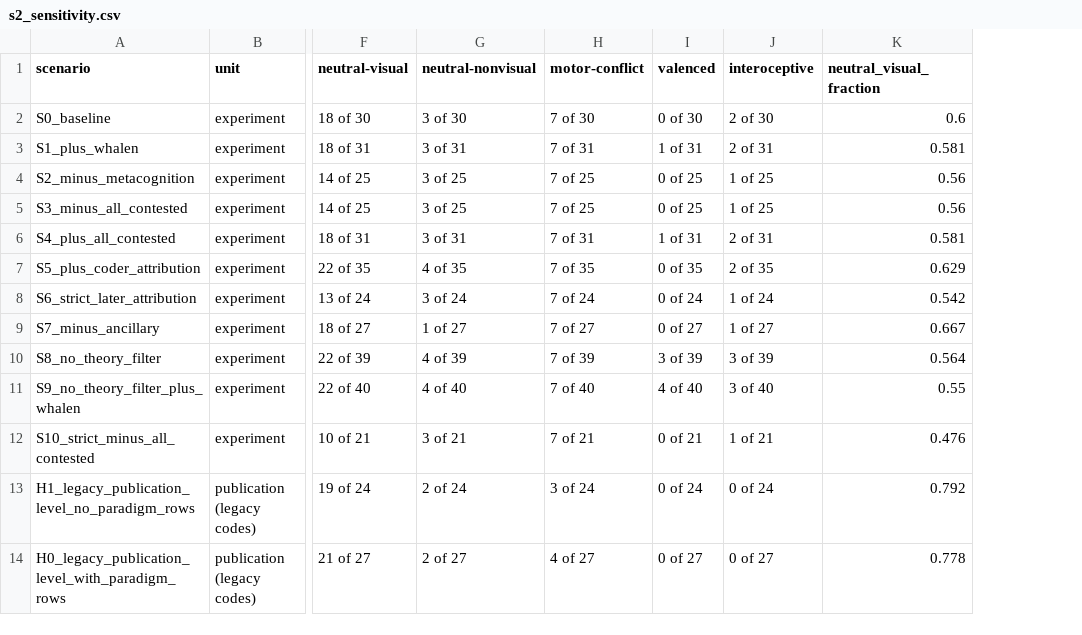
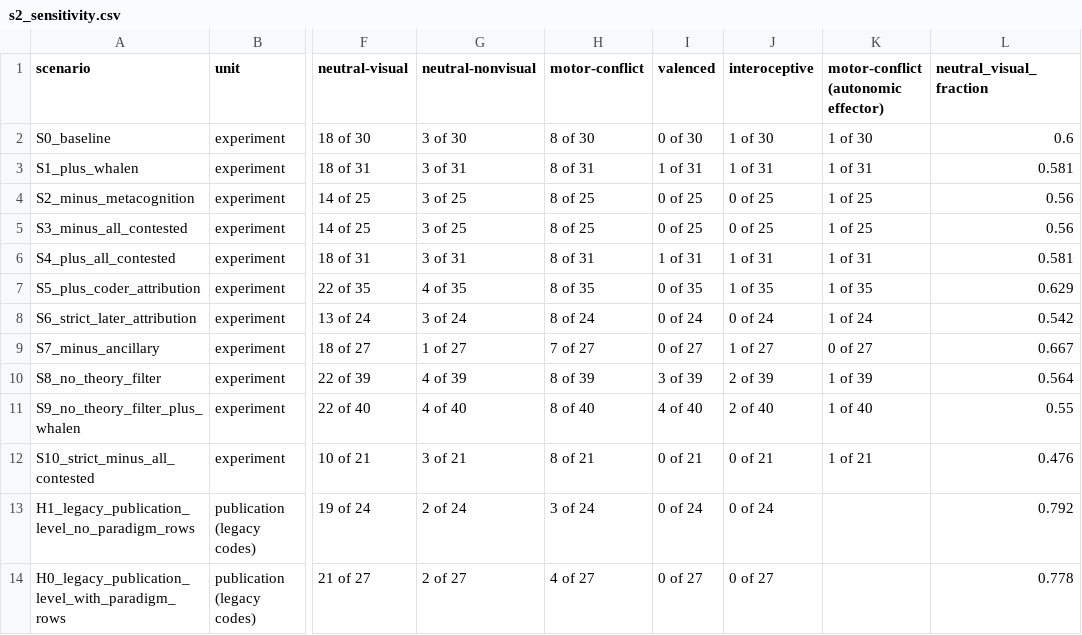
Before and after one commit to muqali2816/mindloom_tested_on_one_shared_quantity, a CSV file: supplementary/s2_sensitivity.csv, drawn as a sheet; only a part is shown, gaps mark what is left out; the diff names each change by its address in the sheet, - before the commit and + after, or states it on an @@ line.

```diff
--- a/supplementary/s2_sensitivity.csv
+++ b/supplementary/s2_sensitivity.csv
+column K, rows 1-12: motor-conflict (autonomic effector) | 1 of 30 | 1 of 31 | 1 of 25 | 1 of 25 | 1 of 31 | 1 of 35 | 1 of 24 | 0 of 27 | 1 of 39 | 1 of 40 | 1 of 21
-H2 (motor-conflict): 7 of 30
+H2 (motor-conflict): 8 of 30
-J2 (interoceptive): 2 of 30
+J2 (interoceptive): 1 of 30
-H3 (motor-conflict): 7 of 31
+H3 (motor-conflict): 8 of 31
-J3 (interoceptive): 2 of 31
+J3 (interoceptive): 1 of 31
-H4:H5 (motor-conflict): 7 of 25
+H4:H5 (motor-conflict): 8 of 25
-J4:J5 (interoceptive): 1 of 25
+J4:J5 (interoceptive): 0 of 25
-H6 (motor-conflict): 7 of 31
+H6 (motor-conflict): 8 of 31
-J6 (interoceptive): 2 of 31
+J6 (interoceptive): 1 of 31
-H7 (motor-conflict): 7 of 35
+H7 (motor-conflict): 8 of 35
-J7 (interoceptive): 2 of 35
+J7 (interoceptive): 1 of 35
-H8 (motor-conflict): 7 of 24
+H8 (motor-conflict): 8 of 24
-J8 (interoceptive): 1 of 24
+J8 (interoceptive): 0 of 24
-H10 (motor-conflict): 7 of 39
+H10 (motor-conflict): 8 of 39
-J10 (interoceptive): 3 of 39
+J10 (interoceptive): 2 of 39
-H11 (motor-conflict): 7 of 40
+H11 (motor-conflict): 8 of 40
-J11 (interoceptive): 3 of 40
+J11 (interoceptive): 2 of 40
-H12 (motor-conflict): 7 of 21
+H12 (motor-conflict): 8 of 21
-J12 (interoceptive): 1 of 21
+J12 (interoceptive): 0 of 21
```
Also changed, not shown: supplementary/Table_S2_v2_experiments.csv, 14 other files.
